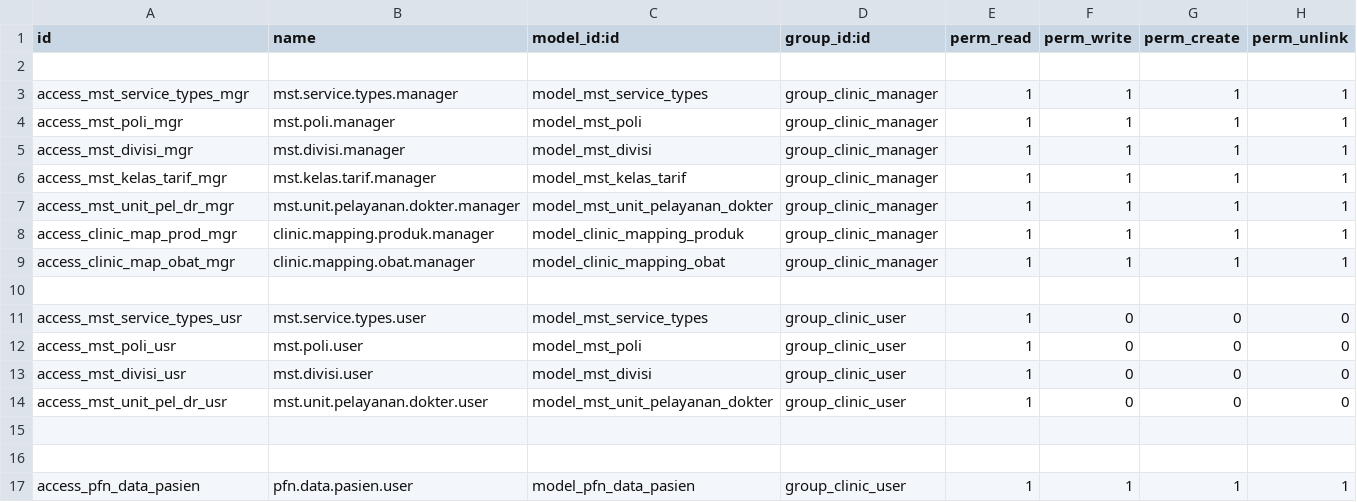
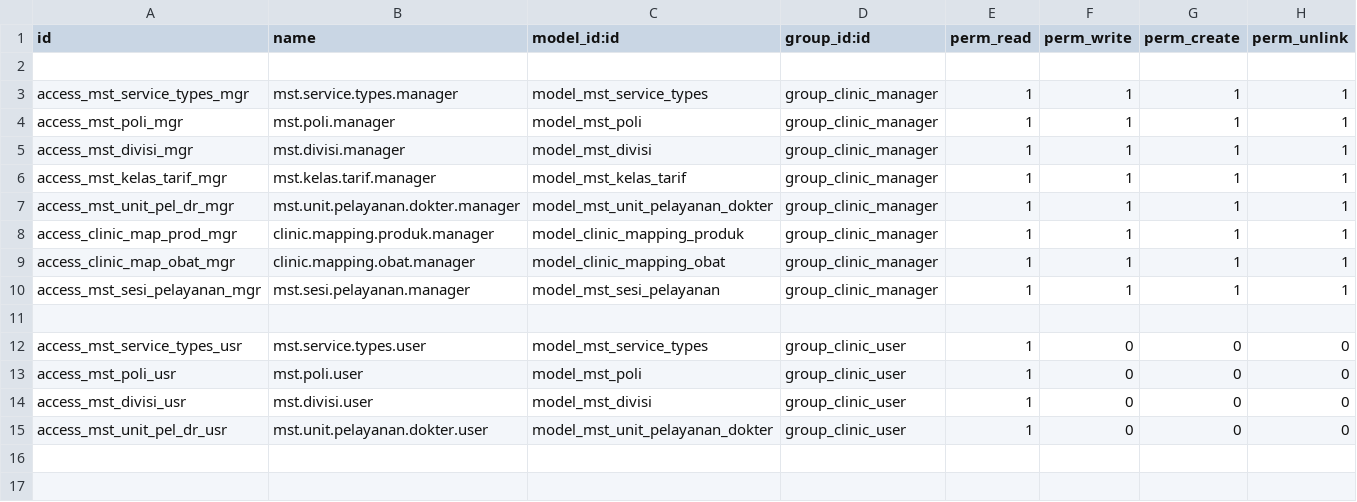
Before and after one commit to MadeAgus22/klinik-odoo, a CSV file: clinic_odoo/security/ir.model.access.csv, drawn as a sheet; only a part is shown; the shorter side is filled out with more unchanged rows; the diff names each change by its address in the sheet, - before the commit and + after, or states it on an @@ line.

Commit message:
update penambahan hak akses administator ke menu mst sesi pelayanan

```diff
--- a/clinic_odoo/security/ir.model.access.csv
+++ b/clinic_odoo/security/ir.model.access.csv
+row 10: access_mst_sesi_pelayanan_mgr | mst.sesi.pelayanan.manager | model_mst_sesi_pelayanan | group_clinic_manager | 1 | 1 | 1 | 1
```
